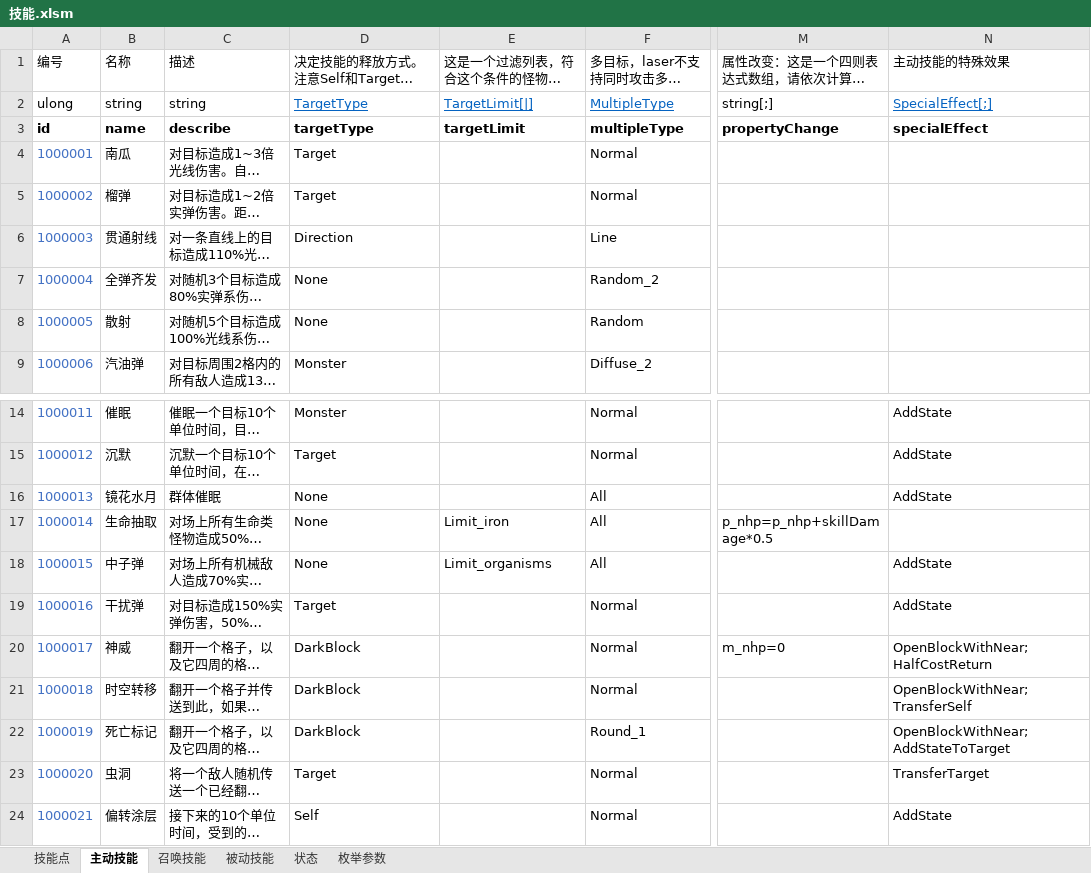
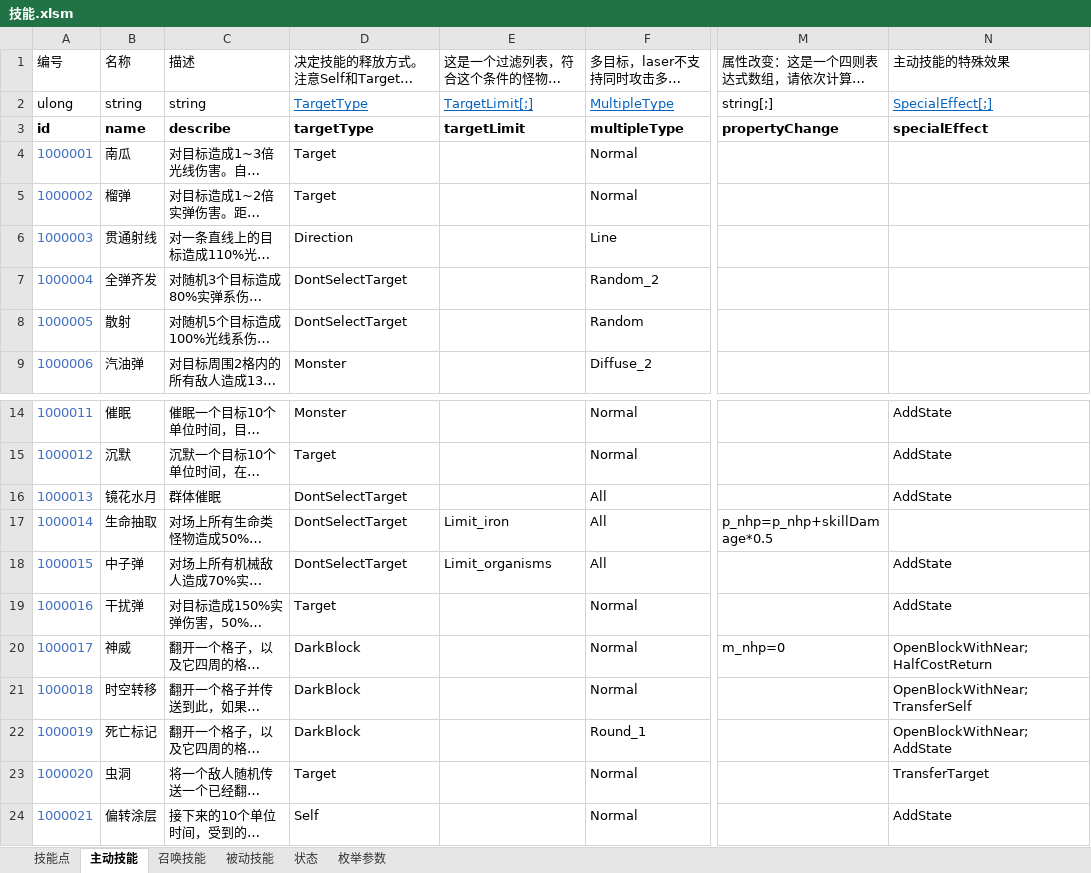
Before and after one commit to Canvastudio/Prometheus, an Excel workbook: Design/原始配置表/技能.xlsm, sheet 主动技能, drawn as a sheet; only a part is shown, gaps mark what is left out; long unchanged cells end in …; values as stored, in another font and other column widths than the file's, no borders; conditional formats and table styles not drawn; the diff names each change by its address in the sheet, - before the commit and + after, or states it on an @@ line.

```diff
--- a/Design/原始配置表/技能.xlsm (sheet 主动技能)
+++ b/Design/原始配置表/技能.xlsm (sheet 主动技能)
-E2: TargetLimit[|]
+E2: TargetLimit[;]
-D7:D8: None
+D7:D8: DontSelectTarget
-D16:D18: None
+D16:D18: DontSelectTarget
-N22: OpenBlockWithNear;AddStateToTarget
+N22: OpenBlockWithNear;AddState
```
Also changed, not shown: formulas that keep their value, Design/原始配置表/地图配置.xlsm, Design/原始配置表/怪物配置.xlsm, 10 other files.
